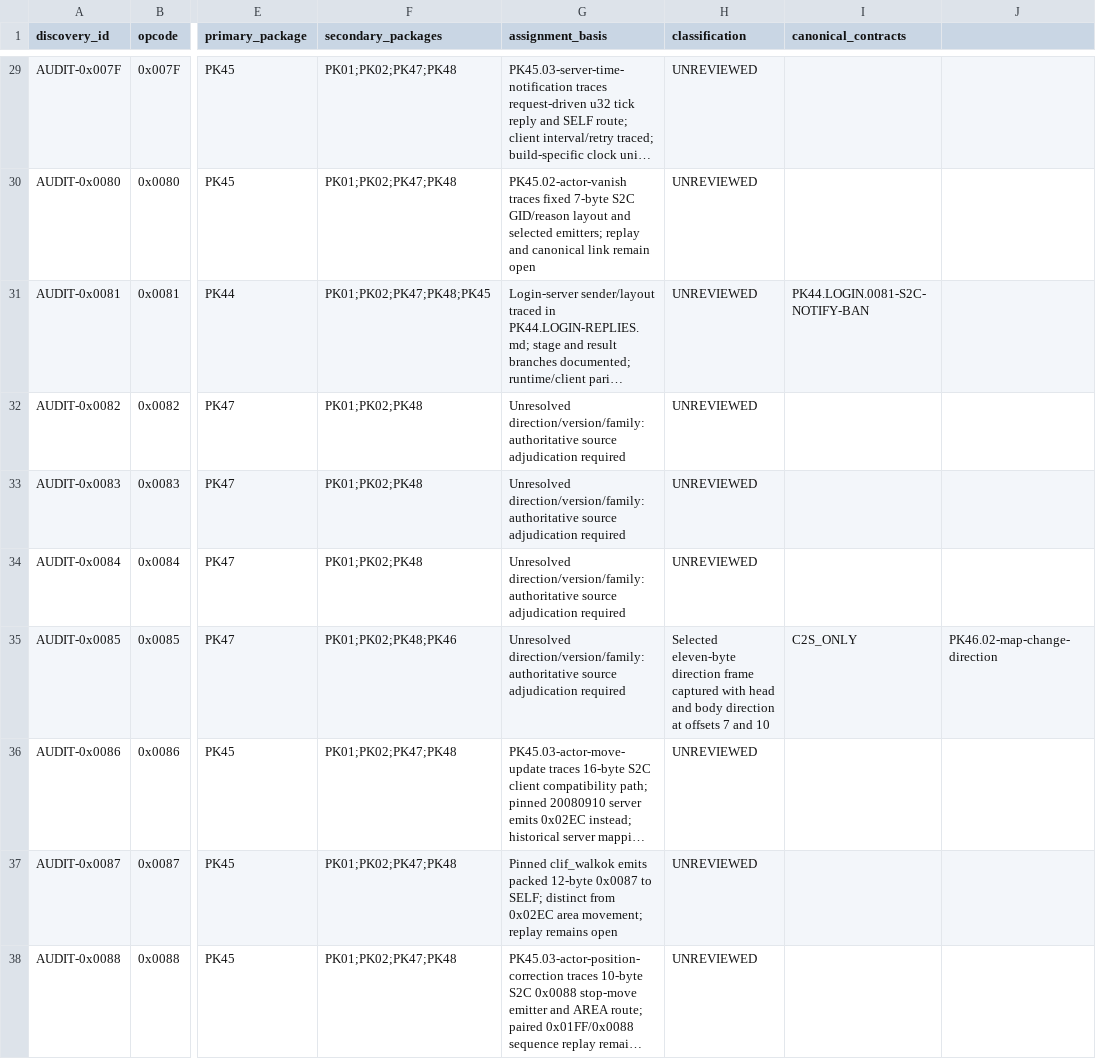
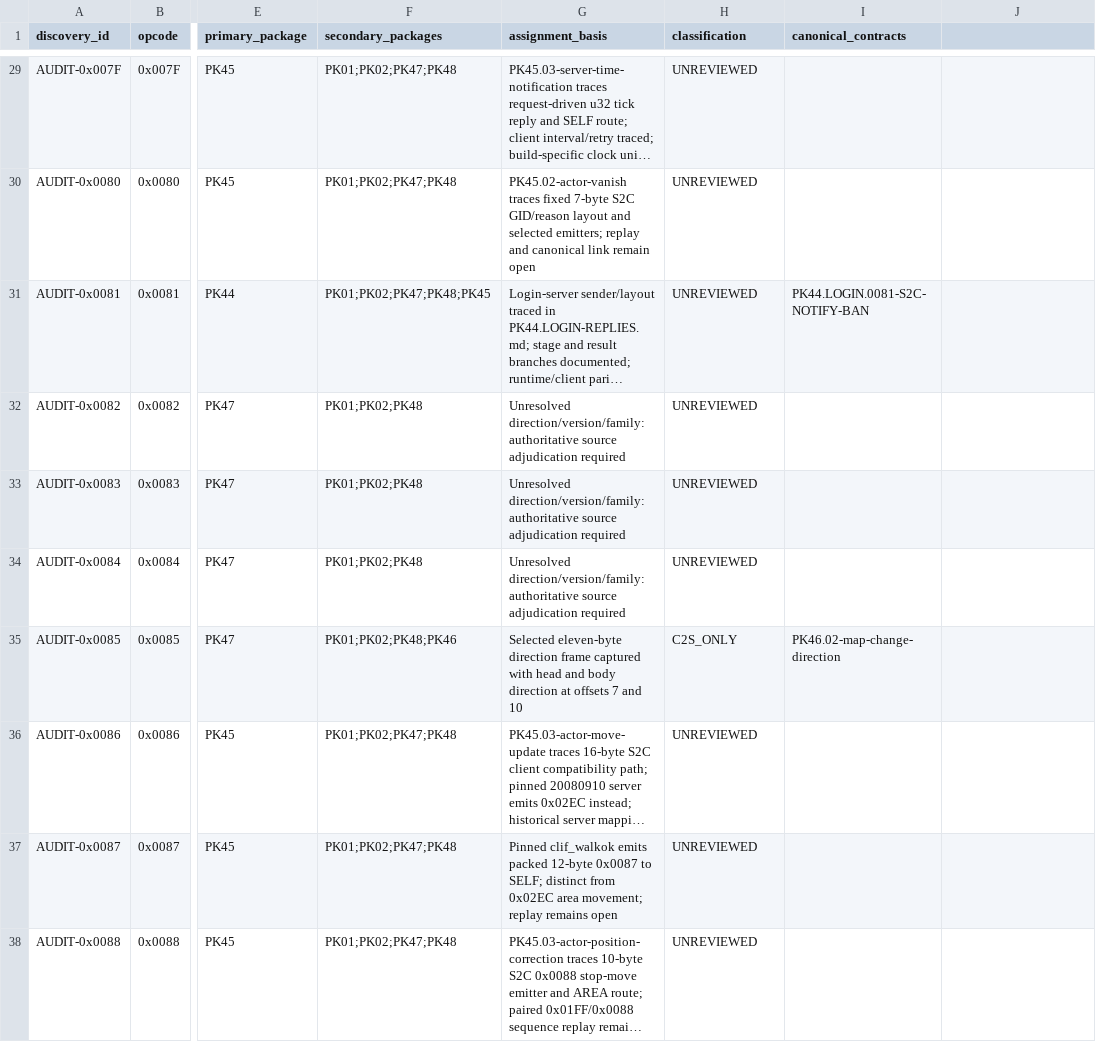
Before and after one commit to Sziadan/open-midgard, a CSV file: docs/packets/coverage.csv, drawn as a sheet; only a part is shown, gaps mark what is left out; long unchanged cells end in …; the diff covers the shown part only; the diff names each change by its address in the sheet, - before the commit and + after, or states it on an @@ line.

Commit message:
packet(PK46.02): correct PacketVer22 targeted skill offsets

```diff
--- a/docs/packets/coverage.csv
+++ b/docs/packets/coverage.csv
-G35 (assignment_basis): Unresolved direction/version/family: authoritative source adjudication required
+G35 (assignment_basis): Selected eleven-byte direction frame captured with head and body direction at offsets 7 and 10
-H35 (classification): Selected eleven-byte direction frame captured with head and body direction at offsets 7 and 10
+H35 (classification): C2S_ONLY
-I35 (canonical_contracts): C2S_ONLY
+I35 (canonical_contracts): PK46.02-map-change-direction
-J35: PK46.02-map-change-direction
+J35: (empty)
```
Also changed, not shown: 33 edited cells elsewhere in this file, docs/packets/evidence/PK46.02-c2s-map-request-inventory.csv, 7 other files.
